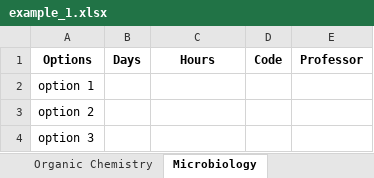
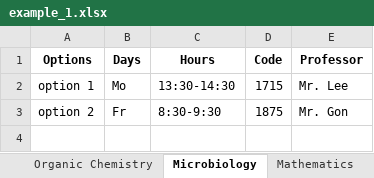
Before and after one commit to DataGonza/universitySchedule, an Excel workbook: Data/example_1.xlsx, sheet Microbiology, drawn as a sheet; values as stored, in another font and other column widths than the file's, no borders; the diff names each change by its address in the sheet, - before the commit and + after, or states it on an @@ line.

```diff
--- a/Data/example_1.xlsx (sheet Microbiology)
+++ b/Data/example_1.xlsx (sheet Microbiology)
+sheet tab: Mathematics
-B2 (Days): (empty)
+B2 (Days): Mo
-C2 (Hours): (empty)
+C2 (Hours): 13:30-14:30
-D2 (Code): (empty)
+D2 (Code): 1715
-E2 (Professor): (empty)
+E2 (Professor): Mr. Lee
-B3 (Days): (empty)
+B3 (Days): Fr
-C3 (Hours): (empty)
+C3 (Hours): 8:30-9:30
-D3 (Code): (empty)
+D3 (Code): 1875
-E3 (Professor): (empty)
+E3 (Professor): Mr. Gon
-row 4: option 3
```
Also changed, not shown: sheet Organic Chemistry, other sheet tabs, 3 other files.
